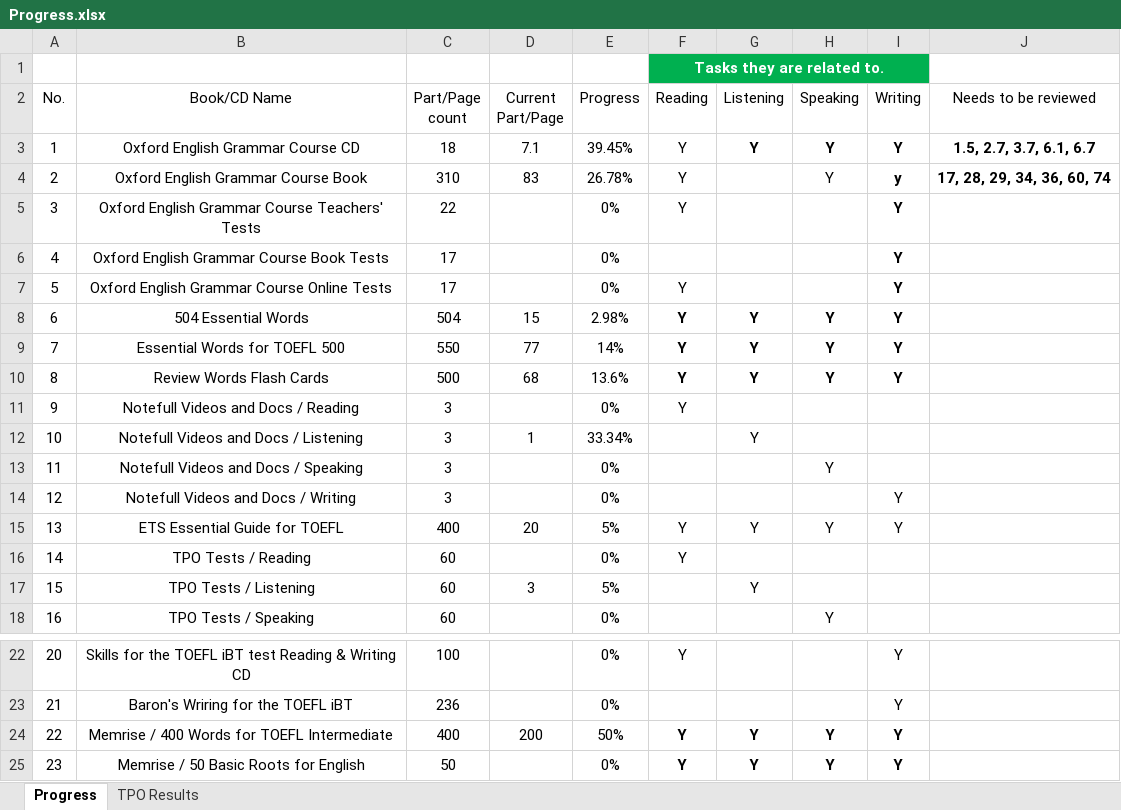
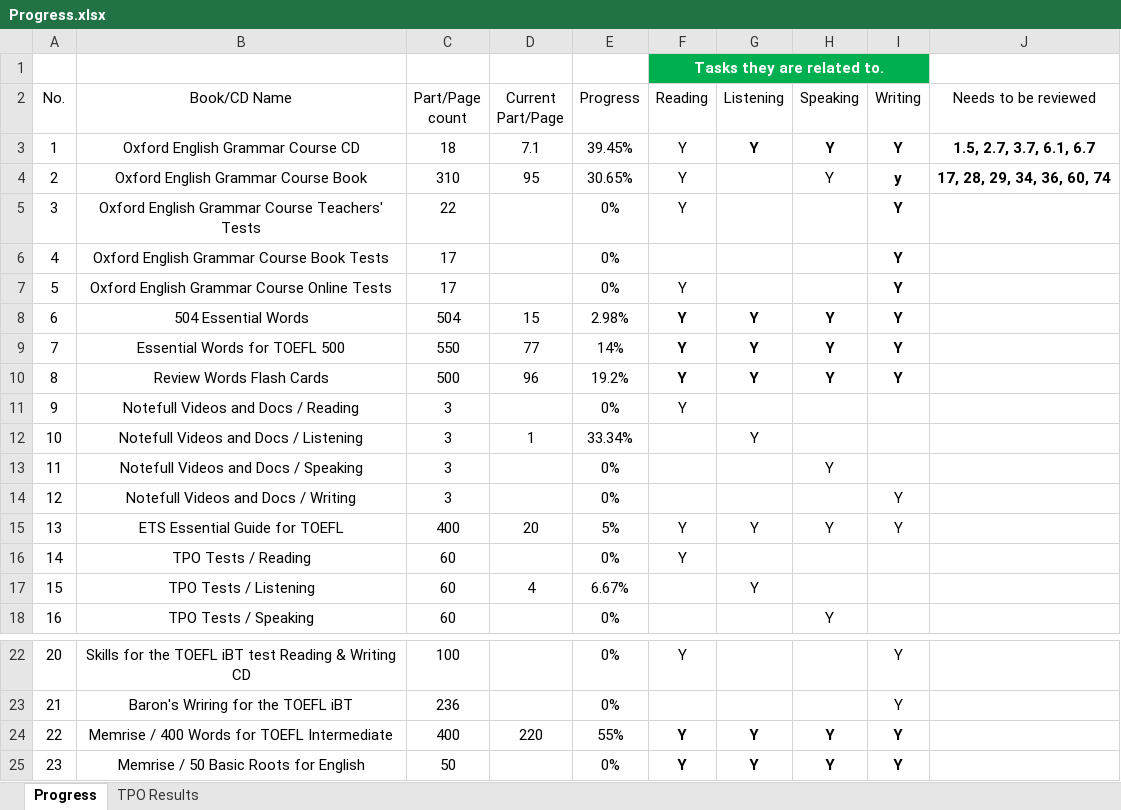
Before and after one commit to amirsojoodi/Manuals-and-Tutorials, an Excel workbook: TOEFL/Progress.xlsx, sheet Progress, drawn as a sheet; only a part is shown, gaps mark what is left out; values as stored, in another font and other column widths than the file's, no borders; table styles not drawn; the diff names each change by its address in the sheet, - before the commit and + after, or states it on an @@ line.

Commit message:
Update TOEFL Progress

```diff
--- a/TOEFL/Progress.xlsx (sheet Progress)
+++ b/TOEFL/Progress.xlsx (sheet Progress)
-D4 (Current Part/Page): 83
+D4 (Current Part/Page): 95
-E4 (Progress): 26.78%
+E4 (Progress): 30.65%
-D10 (Current Part/Page): 68
+D10 (Current Part/Page): 96
-E10 (Progress): 13.6%
+E10 (Progress): 19.2%
-D17 (Current Part/Page): 3
+D17 (Current Part/Page): 4
-E17 (Progress): 5%
+E17 (Progress): 6.67%
-D24 (Current Part/Page): 200
+D24 (Current Part/Page): 220
-E24 (Progress): 50%
+E24 (Progress): 55%
```
Also changed, not shown: sheet TPO Results.
